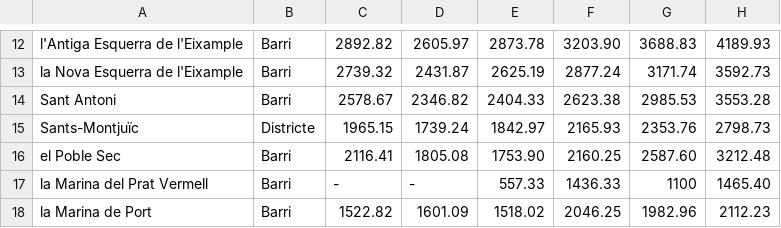
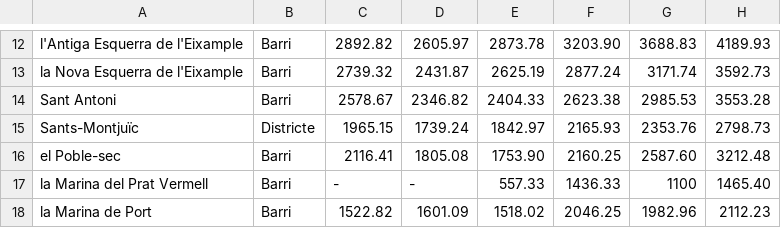
Before and after one commit to cventuralo/bcn-demografia-2020-2025, a CSV file: data/2012_2025_preu_mig_m2.csv, drawn as a sheet; only a part is shown, gaps mark what is left out; the diff names each change by its address in the sheet, - before the commit and + after, or states it on an @@ line.

Commit message:
Fix bugs priceMap

```diff
--- a/data/2012_2025_preu_mig_m2.csv
+++ b/data/2012_2025_preu_mig_m2.csv
-A16: el Poble Sec
+A16: el Poble-sec
```
